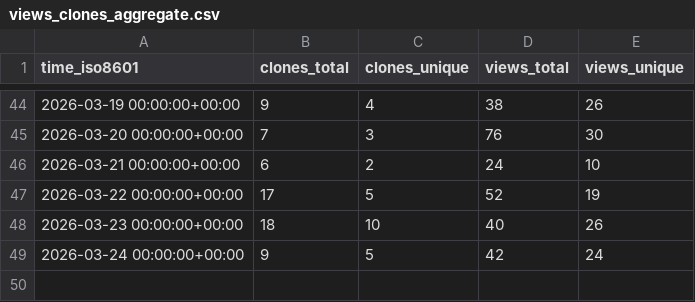
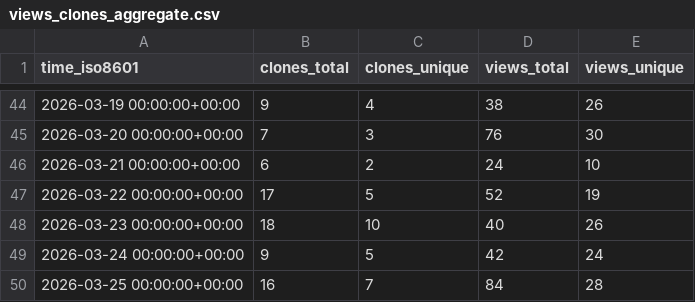
Before and after one commit to vmware/Holodeck, a CSV file: vmware/Holodeck/ghrs-data/views_clones_aggregate.csv, drawn as a sheet; only a part is shown, gaps mark what is left out.

```diff
--- a/vmware/Holodeck/ghrs-data/views_clones_aggregate.csv
+++ b/vmware/Holodeck/ghrs-data/views_clones_aggregate.csv
@@ -49 +49,2 @@ time_iso8601,clones_total,clones_unique,views_total,views_unique
 2026-03-24 00:00:00+00:00,9,5,42,24
+2026-03-25 00:00:00+00:00,16,7,84,28
```
Also changed, not shown: 1 other file.
